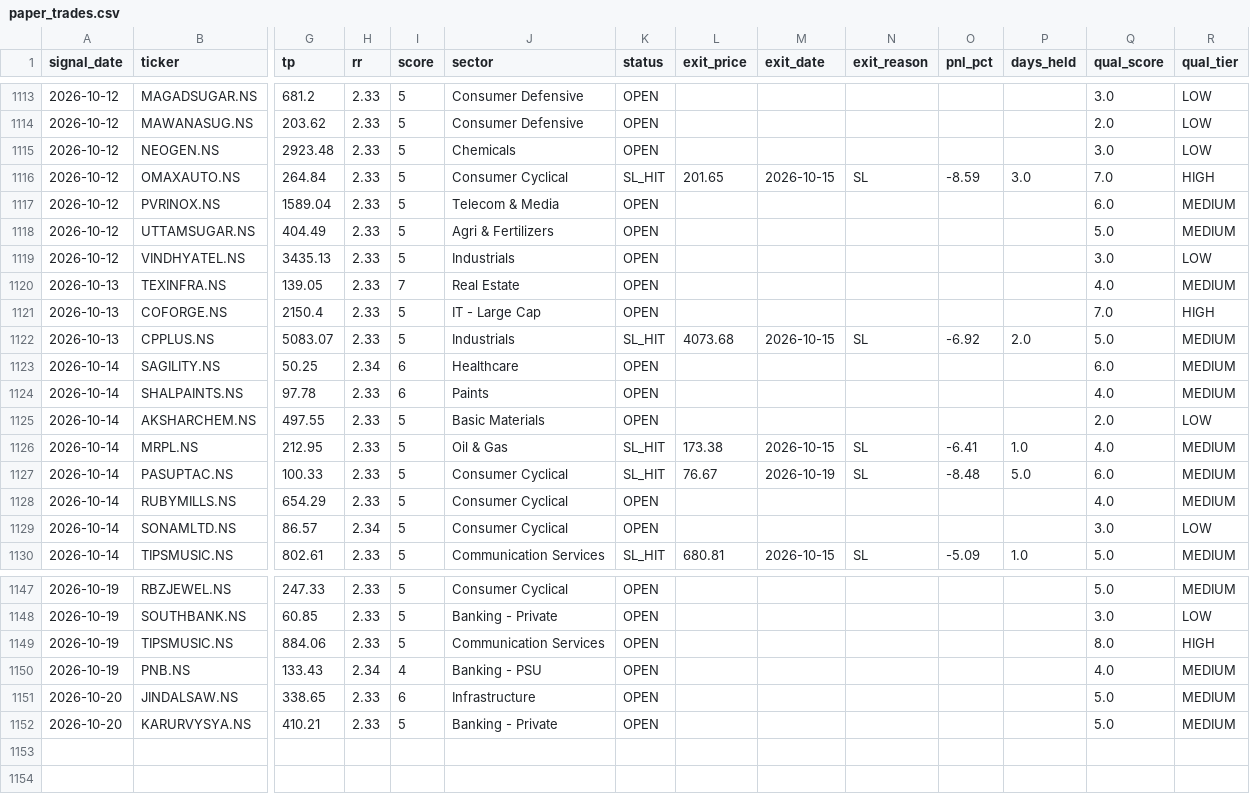
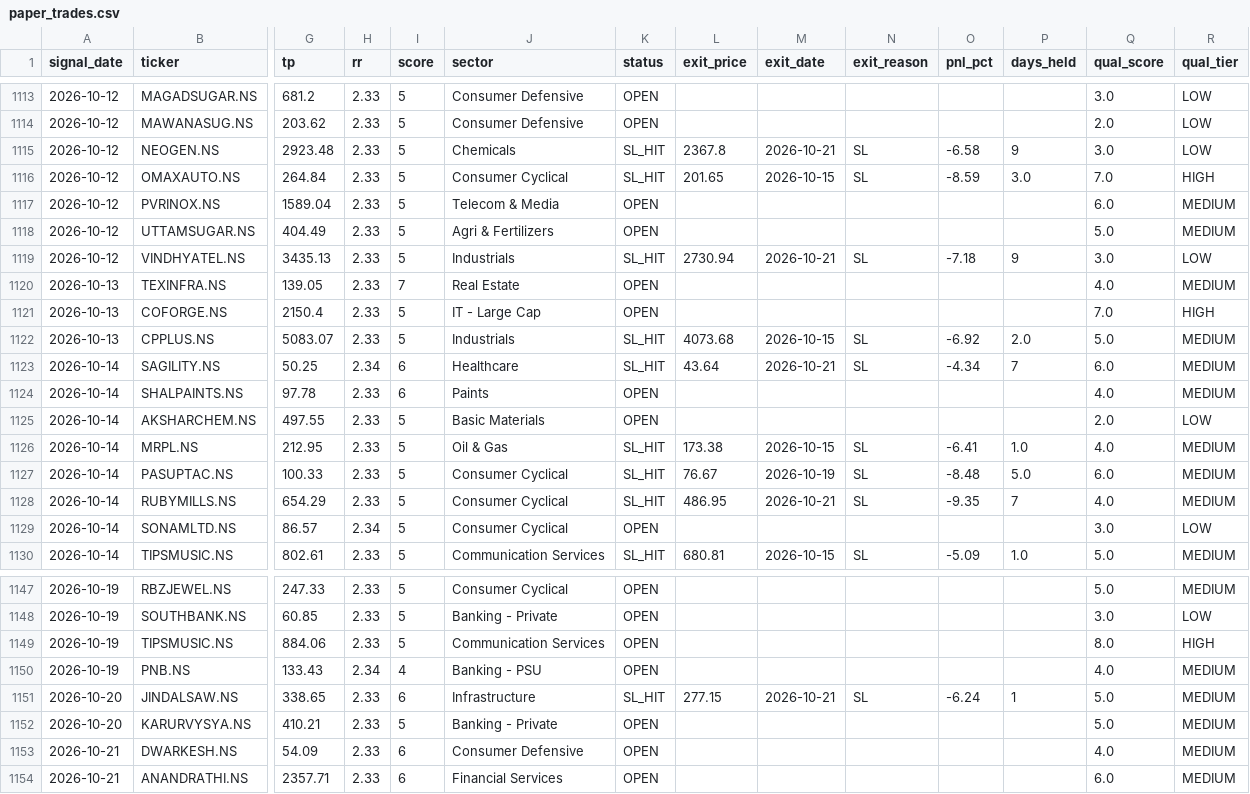
Before and after one commit to SanjayJoshi116/quant_backtesting, a CSV file: logs/paper_trades.csv, drawn as a sheet; only a part is shown, gaps mark what is left out; rows hold the shown columns only; the diff covers the shown part only; the diff names each change by its address in the sheet, - before the commit and + after, or states it on an @@ line.

```diff
--- a/logs/paper_trades.csv
+++ b/logs/paper_trades.csv
-K1115 (status): OPEN
+K1115 (status): SL_HIT
-L1115 (exit_price): (empty)
+L1115 (exit_price): 2367.8
-M1115 (exit_date): (empty)
+M1115 (exit_date): 2026-10-21
-N1115 (exit_reason): (empty)
+N1115 (exit_reason): SL
-O1115 (pnl_pct): (empty)
+O1115 (pnl_pct): -6.58
-P1115 (days_held): (empty)
+P1115 (days_held): 9
-K1119 (status): OPEN
+K1119 (status): SL_HIT
-L1119 (exit_price): (empty)
+L1119 (exit_price): 2730.94
-M1119 (exit_date): (empty)
+M1119 (exit_date): 2026-10-21
-N1119 (exit_reason): (empty)
+N1119 (exit_reason): SL
-O1119 (pnl_pct): (empty)
+O1119 (pnl_pct): -7.18
-P1119 (days_held): (empty)
+P1119 (days_held): 9
-K1123 (status): OPEN
+K1123 (status): SL_HIT
-L1123 (exit_price): (empty)
+L1123 (exit_price): 43.64
-M1123 (exit_date): (empty)
+M1123 (exit_date): 2026-10-21
-N1123 (exit_reason): (empty)
+N1123 (exit_reason): SL
-O1123 (pnl_pct): (empty)
+O1123 (pnl_pct): -4.34
-P1123 (days_held): (empty)
+P1123 (days_held): 7
-K1128 (status): OPEN
+K1128 (status): SL_HIT
-L1128 (exit_price): (empty)
+L1128 (exit_price): 486.95
-M1128 (exit_date): (empty)
+M1128 (exit_date): 2026-10-21
-N1128 (exit_reason): (empty)
+N1128 (exit_reason): SL
-O1128 (pnl_pct): (empty)
+O1128 (pnl_pct): -9.35
-P1128 (days_held): (empty)
+P1128 (days_held): 7
-K1151 (status): OPEN
+K1151 (status): SL_HIT
-L1151 (exit_price): (empty)
+L1151 (exit_price): 277.15
-M1151 (exit_date): (empty)
+M1151 (exit_date): 2026-10-21
-N1151 (exit_reason): (empty)
+N1151 (exit_reason): SL
-O1151 (pnl_pct): (empty)
+O1151 (pnl_pct): -6.24
-P1151 (days_held): (empty)
+P1151 (days_held): 1
+row 1153: 2026-10-21 | DWARKESH.NS | 54.09 | 2.33 | 6 | Consumer Defensive | OPEN |  |  |  |  |  | 4.0 | MEDIUM
+row 1154: 2026-10-21 | ANANDRATHI.NS | 2357.71 | 2.33 | 6 | Financial Services | OPEN |  |  |  |  |  | 6.0 | MEDIUM
```
Also changed, not shown: 84 edited cells elsewhere in this file.
